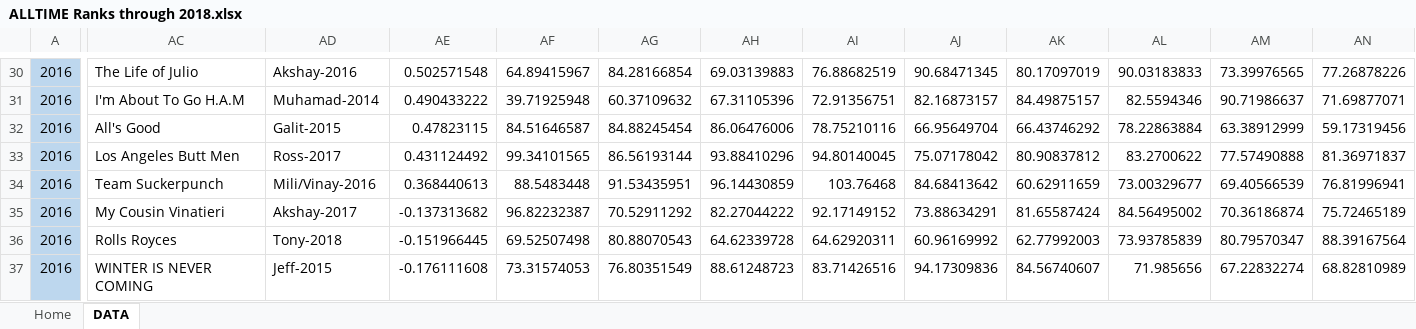
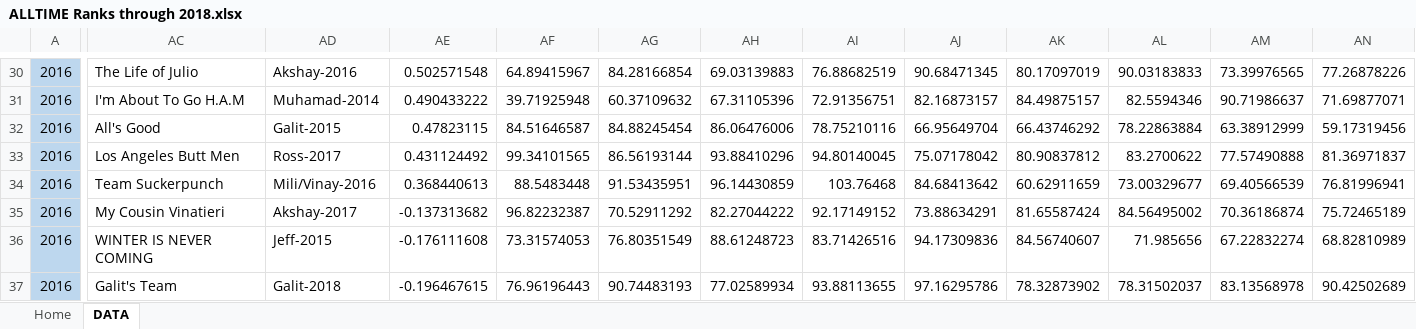
Before and after one commit to rgummi1/FantasyFootball, an Excel workbook: AllTime/ALLTIME Ranks through 2018.xlsx, sheet DATA, drawn as a sheet; only a part is shown, gaps mark what is left out; values as stored, in another font and other column widths than the file's, no borders; charts and pictures not drawn; the diff covers the shown part only; the diff names each change by its address in the sheet, - before the commit and + after, or states it on an @@ line.

Commit message:
updated through 2018 ranks

```diff
--- a/AllTime/ALLTIME Ranks through 2018.xlsx (sheet DATA)
+++ b/AllTime/ALLTIME Ranks through 2018.xlsx (sheet DATA)
-AC36: Rolls Royces
+AC36: WINTER IS NEVER COMING
-AD36: Tony-2018
+AD36: Jeff-2015
-AE36: -0.151966445
+AE36: -0.176111608
-AF36: 69.52507498
+AF36: 73.31574053
-AG36: 80.88070543
+AG36: 76.80351549
-AH36: 64.62339728
+AH36: 88.61248723
-AI36: 64.62920311
+AI36: 83.71426516
-AJ36: 60.96169992
+AJ36: 94.17309836
-AK36: 62.77992003
+AK36: 84.56740607
-AL36: 73.93785839
+AL36: 71.985656
-AM36: 80.79570347
+AM36: 67.22832274
-AN36: 88.39167564
+AN36: 68.82810989
-AC37: WINTER IS NEVER COMING
+AC37: Galit's Team
-AD37: Jeff-2015
+AD37: Galit-2018
-AE37: -0.176111608
+AE37: -0.196467615
-AF37: 73.31574053
+AF37: 76.96196443
-AG37: 76.80351549
+AG37: 90.74483193
-AH37: 88.61248723
+AH37: 77.02589934
-AI37: 83.71426516
+AI37: 93.88113655
-AJ37: 94.17309836
+AJ37: 97.16295786
-AK37: 84.56740607
+AK37: 78.32873902
-AL37: 71.985656
+AL37: 78.31502037
-AM37: 67.22832274
+AM37: 83.13568978
-AN37: 68.82810989
+AN37: 90.42502689
```
Also changed, not shown: 112 edited cells elsewhere in this sheet, sheet Home, formulas that keep their value, charts or pictures.
